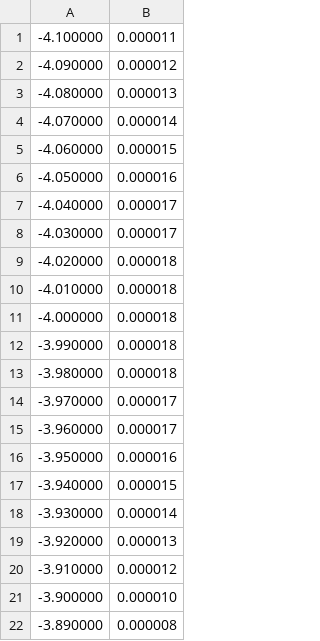
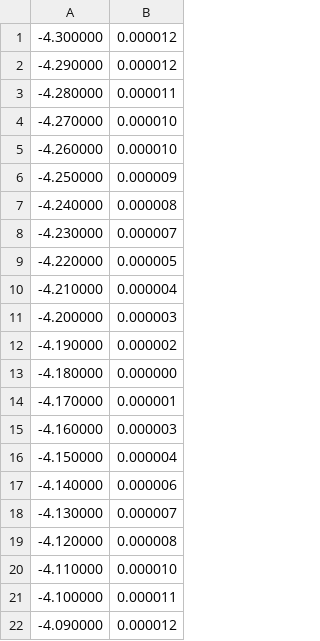
Before and after one commit to robbymckilliam/testablelinearsystems, a CSV file: data/windowandfir/blackman.csv, drawn as a sheet; only a part is shown; the shorter side is filled out with more unchanged rows; the diff covers the shown part only; the diff names each change by its address in the sheet, - before the commit and + after, or states it on an @@ line.

```diff
--- a/data/windowandfir/blackman.csv
+++ b/data/windowandfir/blackman.csv
+row 1: -4.300000 | 0.000012
+row 2: -4.290000 | 0.000012
+row 3: -4.280000 | 0.000011
+row 4: -4.270000 | 0.000010
+row 5: -4.260000 | 0.000010
+row 6: -4.250000 | 0.000009
+row 7: -4.240000 | 0.000008
+row 8: -4.230000 | 0.000007
+row 9: -4.220000 | 0.000005
+row 10: -4.210000 | 0.000004
+row 11: -4.200000 | 0.000003
+row 12: -4.190000 | 0.000002
+row 13: -4.180000 | 0.000000
+row 14: -4.170000 | 0.000001
+row 15: -4.160000 | 0.000003
+row 16: -4.150000 | 0.000004
+row 17: -4.140000 | 0.000006
+row 18: -4.130000 | 0.000007
+row 19: -4.120000 | 0.000008
+row 20: -4.110000 | 0.000010
```
Also changed, not shown: 20 added rows elsewhere in this file, data/windowandfir/bartlett.csv, data/windowandfir/hann.csv, 3 other files.
